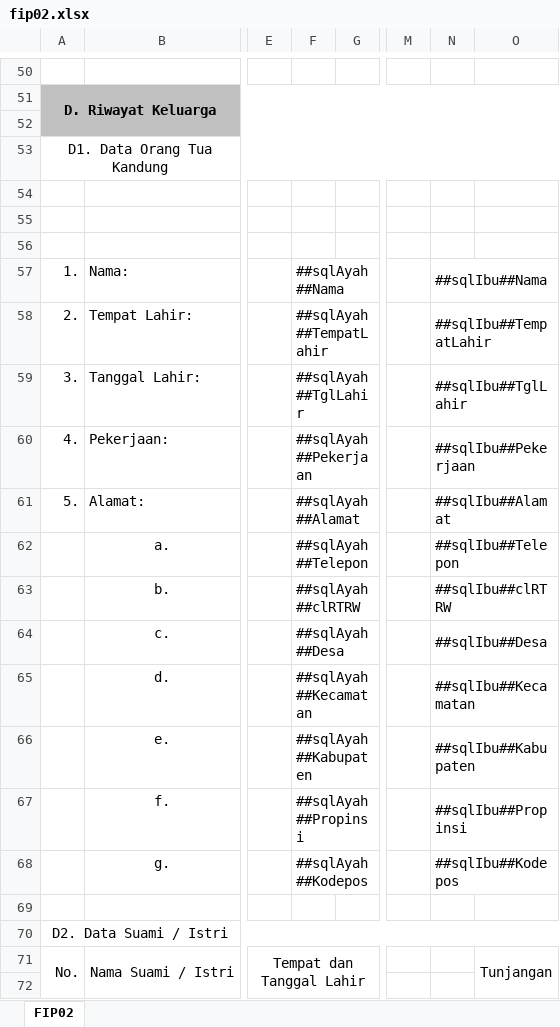
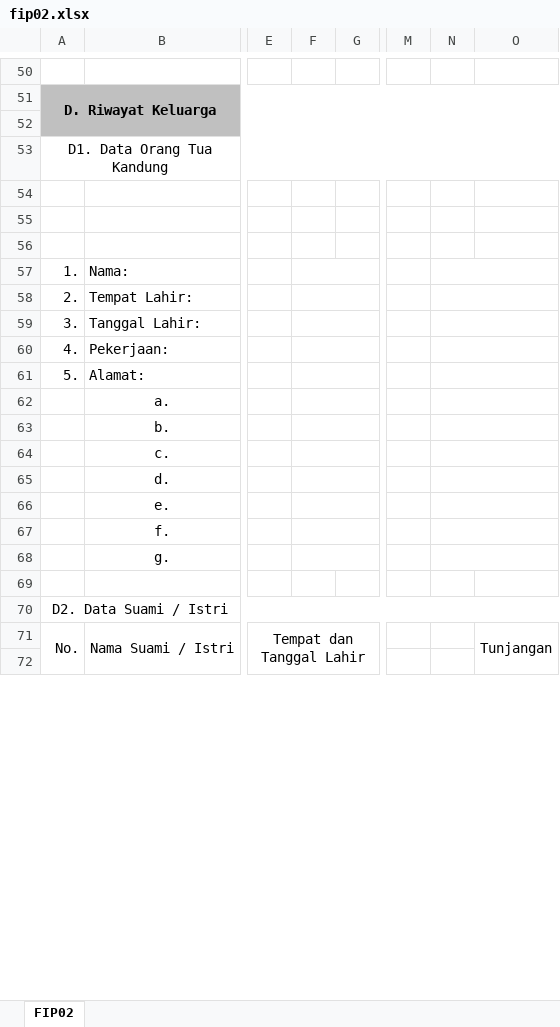
Before and after one commit to valsix/mojokerto_simpeg, an Excel workbook: templates/fip02.xlsx, sheet FIP02, drawn as a sheet; only a part is shown, gaps mark what is left out; values as stored, in another font and other column widths than the file's, no borders; charts and pictures not drawn; the diff covers the shown part only; the diff names each change by its address in the sheet, - before the commit and + after, or states it on an @@ line.

```diff
--- a/templates/fip02.xlsx (sheet FIP02)
+++ b/templates/fip02.xlsx (sheet FIP02)
-F57: ##sqlAyah##Nama
+F57: (empty)
-N57: ##sqlIbu##Nama
+N57: (empty)
-F58: ##sqlAyah##TempatLahir
+F58: (empty)
-N58: ##sqlIbu##TempatLahir
+N58: (empty)
-F59: ##sqlAyah##TglLahir
+F59: (empty)
-N59: ##sqlIbu##TglLahir
+N59: (empty)
-F60: ##sqlAyah##Pekerjaan
+F60: (empty)
-N60: ##sqlIbu##Pekerjaan
+N60: (empty)
-F61: ##sqlAyah##Alamat
+F61: (empty)
-N61: ##sqlIbu##Alamat
+N61: (empty)
-F62: ##sqlAyah##Telepon
+F62: (empty)
-N62: ##sqlIbu##Telepon
+N62: (empty)
-F63: ##sqlAyah##clRTRW
+F63: (empty)
-N63: ##sqlIbu##clRTRW
+N63: (empty)
-F64: ##sqlAyah##Desa
+F64: (empty)
-N64: ##sqlIbu##Desa
+N64: (empty)
-F65: ##sqlAyah##Kecamatan
+F65: (empty)
-N65: ##sqlIbu##Kecamatan
+N65: (empty)
-F66: ##sqlAyah##Kabupaten
+F66: (empty)
-N66: ##sqlIbu##Kabupaten
+N66: (empty)
-F67: ##sqlAyah##Propinsi
+F67: (empty)
-N67: ##sqlIbu##Propinsi
+N67: (empty)
-F68: ##sqlAyah##Kodepos
+F68: (empty)
-N68: ##sqlIbu##Kodepos
+N68: (empty)
```
Also changed, not shown: 17 added rows and 17 removed rows elsewhere in this sheet, charts or pictures, 9 other files.
